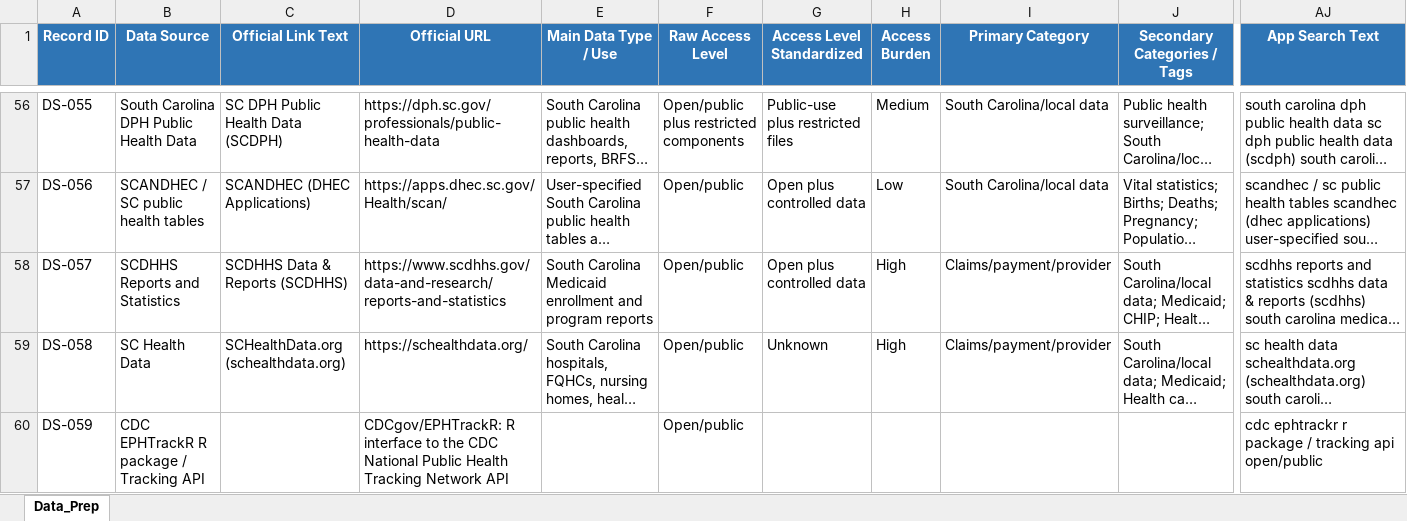
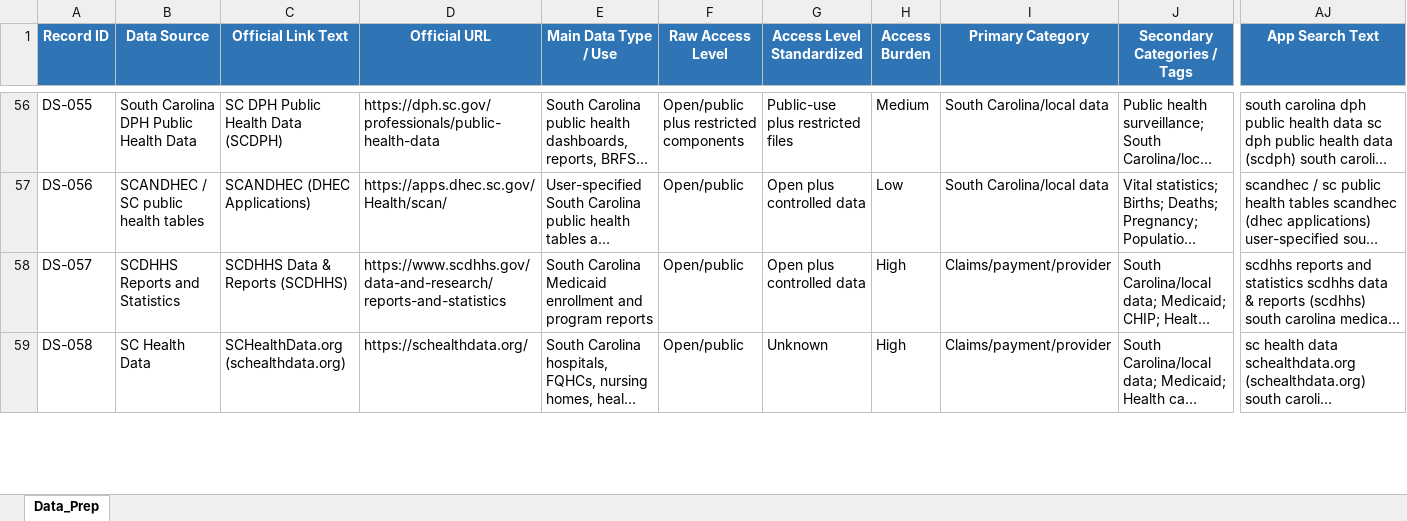
Before and after one commit to splwman/usc-epibio-rdcd-data-RShinyApp, an Excel workbook: RDCD_Data_Source_Preparation_Template.xlsx, sheet Data_Prep, drawn as a sheet; only a part is shown, gaps mark what is left out; long unchanged cells end in …; values as stored, in another font and other column widths than the file's, no borders; table styles not drawn; rows hold the shown columns only; the diff covers the shown part only; the diff names each change by its address in the sheet, - before the commit and + after, or states it on an @@ line.

Commit message:
fixing missing columns in excel

```diff
--- a/RDCD_Data_Source_Preparation_Template.xlsx (sheet Data_Prep)
+++ b/RDCD_Data_Source_Preparation_Template.xlsx (sheet Data_Prep)
-row 60: DS-059 | CDC EPHTrackR R package / Tracking API |  | CDCgov/EPHTrackR: R interface to the CDC National Public Health Tracking Network API |  | Open/public |  |  |  |  | cdc ephtrackr r package / tracking api open/public
```
Also changed, not shown: 1 removed row, 26 edited cells and cell formats elsewhere in this sheet, 1 other file.
